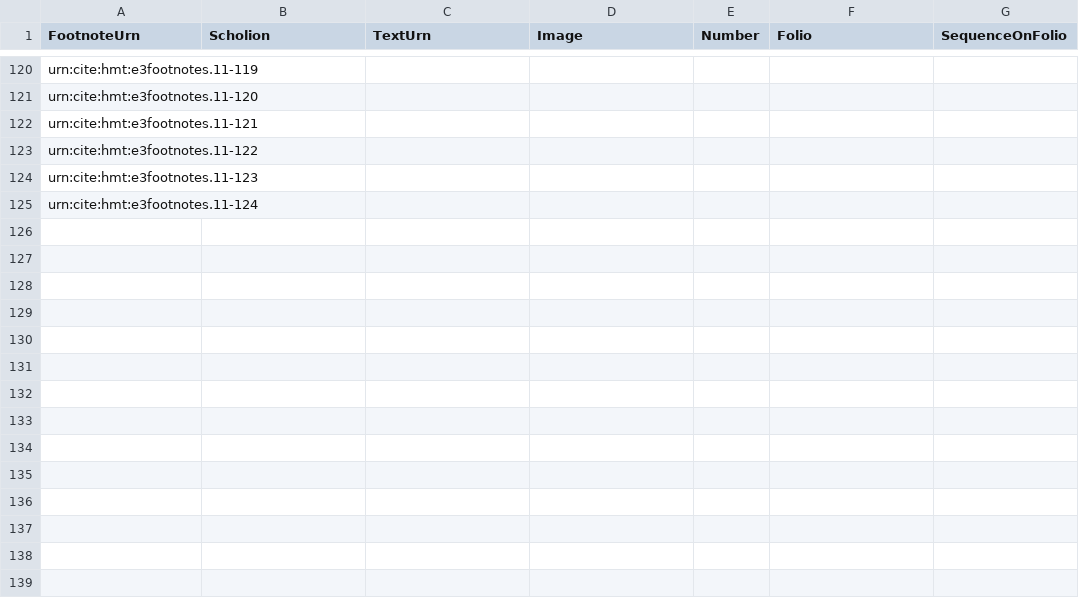
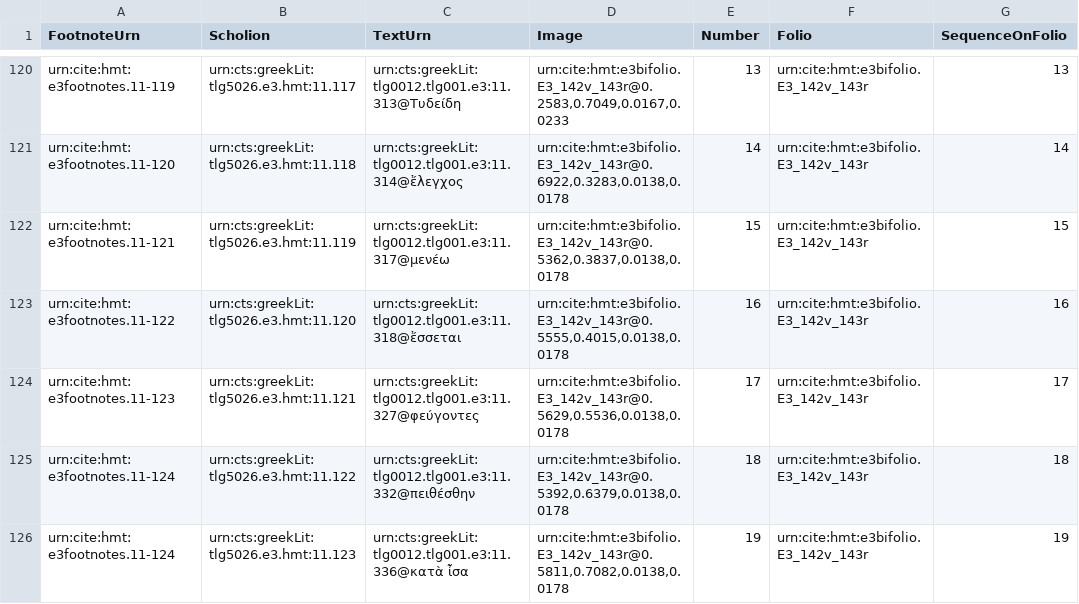
Before and after one commit to HCMID/closed-hmt-iliad11, a CSV file: Collections/data/Upsilon-1-1-text-signs.csv, drawn as a sheet; only a part is shown, gaps mark what is left out; the diff covers the shown part only; the diff names each change by its address in the sheet, - before the commit and + after, or states it on an @@ line.

Commit message:
Update Upsilon-1-1-text-signs.csv
indexed up to 142V-143r.

```diff
--- a/Collections/data/Upsilon-1-1-text-signs.csv
+++ b/Collections/data/Upsilon-1-1-text-signs.csv
-B120 (Scholion): (empty)
+B120 (Scholion): urn:cts:greekLit:tlg5026.e3.hmt:11.117
-C120 (TextUrn): (empty)
+C120 (TextUrn): urn:cts:greekLit:tlg0012.tlg001.e3:11.313@Τυδείδη
-D120 (Image): (empty)
+D120 (Image): urn:cite:hmt:e3bifolio.E3_142v_143r@0.2583,0.7049,0.0167,0.0233
-E120 (Number): (empty)
+E120 (Number): 13
-F120:F125 (Folio): (empty)
+F120:F125 (Folio): urn:cite:hmt:e3bifolio.E3_142v_143r
-G120 (SequenceOnFolio): (empty)
+G120 (SequenceOnFolio): 13
-B121 (Scholion): (empty)
+B121 (Scholion): urn:cts:greekLit:tlg5026.e3.hmt:11.118
-C121 (TextUrn): (empty)
+C121 (TextUrn): urn:cts:greekLit:tlg0012.tlg001.e3:11.314@ἔλεγχος
-D121 (Image): (empty)
+D121 (Image): urn:cite:hmt:e3bifolio.E3_142v_143r@0.6922,0.3283,0.0138,0.0178
-E121 (Number): (empty)
+E121 (Number): 14
-G121 (SequenceOnFolio): (empty)
+G121 (SequenceOnFolio): 14
-B122 (Scholion): (empty)
+B122 (Scholion): urn:cts:greekLit:tlg5026.e3.hmt:11.119
-C122 (TextUrn): (empty)
+C122 (TextUrn): urn:cts:greekLit:tlg0012.tlg001.e3:11.317@μενέω
-D122 (Image): (empty)
+D122 (Image): urn:cite:hmt:e3bifolio.E3_142v_143r@0.5362,0.3837,0.0138,0.0178
-E122 (Number): (empty)
+E122 (Number): 15
-G122 (SequenceOnFolio): (empty)
+G122 (SequenceOnFolio): 15
-B123 (Scholion): (empty)
+B123 (Scholion): urn:cts:greekLit:tlg5026.e3.hmt:11.120
-C123 (TextUrn): (empty)
+C123 (TextUrn): urn:cts:greekLit:tlg0012.tlg001.e3:11.318@ἔσσεται
-D123 (Image): (empty)
+D123 (Image): urn:cite:hmt:e3bifolio.E3_142v_143r@0.5555,0.4015,0.0138,0.0178
-E123 (Number): (empty)
+E123 (Number): 16
-G123 (SequenceOnFolio): (empty)
+G123 (SequenceOnFolio): 16
-B124 (Scholion): (empty)
+B124 (Scholion): urn:cts:greekLit:tlg5026.e3.hmt:11.121
-C124 (TextUrn): (empty)
+C124 (TextUrn): urn:cts:greekLit:tlg0012.tlg001.e3:11.327@φεύγοντες
-D124 (Image): (empty)
+D124 (Image): urn:cite:hmt:e3bifolio.E3_142v_143r@0.5629,0.5536,0.0138,0.0178
-E124 (Number): (empty)
+E124 (Number): 17
-G124 (SequenceOnFolio): (empty)
+G124 (SequenceOnFolio): 17
-B125 (Scholion): (empty)
+B125 (Scholion): urn:cts:greekLit:tlg5026.e3.hmt:11.122
-C125 (TextUrn): (empty)
+C125 (TextUrn): urn:cts:greekLit:tlg0012.tlg001.e3:11.332@πειθέσθην
-D125 (Image): (empty)
+D125 (Image): urn:cite:hmt:e3bifolio.E3_142v_143r@0.5392,0.6379,0.0138,0.0178
-E125 (Number): (empty)
+E125 (Number): 18
-G125 (SequenceOnFolio): (empty)
+G125 (SequenceOnFolio): 18
+row 126: urn:cite:hmt:e3footnotes.11-124 | urn:cts:greekLit:tlg5026.e3.hmt:11.123 | urn:cts:greekLit:tlg0012.tlg001.e3:11.336@κατὰ ἶσα | urn:cite:hmt:e3bifolio.E3_142v_143r@0.5811,0.7082,0.0138,0.0178 | 19 | urn:cite:hmt:e3bifolio.E3_142v_143r | 19
```
Also changed, not shown: 72 edited cells elsewhere in this file.
